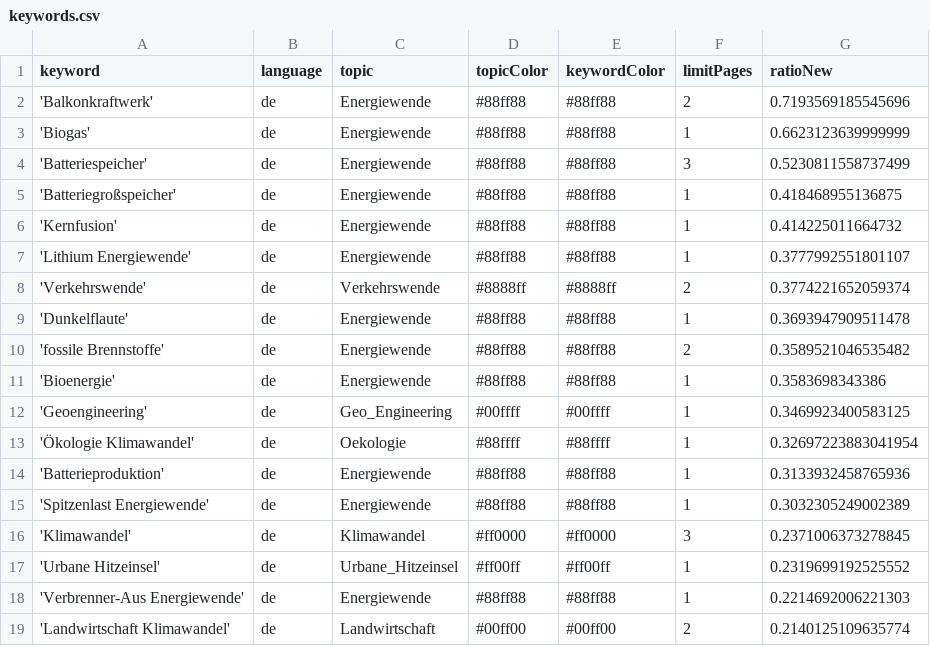
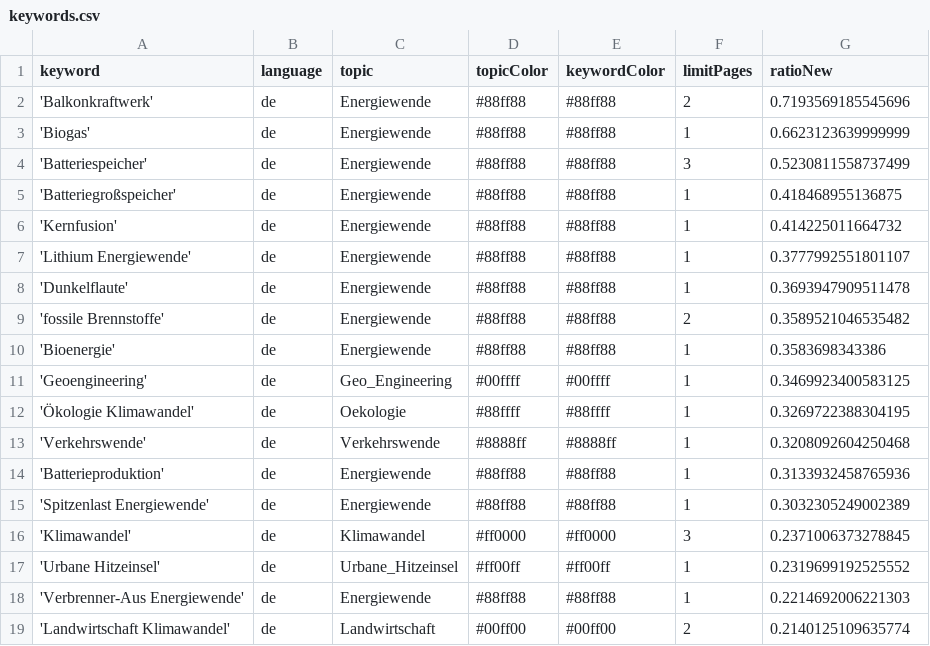
Before and after one commit to daschu83-news/energyIsComing, a CSV file: keywords.csv, drawn as a sheet; only a part is shown.

Commit message:
Commit from GitHub Actions (harvest:0.0)

```diff
--- a/keywords.csv
+++ b/keywords.csv
@@ -7,3 +7,2 @@ keyword,language,topic,topicColor,keywordColor,limitPages,ratioNew
 'Lithium Energiewende',de,Energiewende,#88ff88,#88ff88,1,0.3777992551801107
-'Verkehrswende',de,Verkehrswende,#8888ff,#8888ff,2,0.3774221652059374
 'Dunkelflaute',de,Energiewende,#88ff88,#88ff88,1,0.3693947909511478
@@ -12,3 +11,4 @@ keyword,language,topic,topicColor,keywordColor,limitPages,ratioNew
 'Geoengineering',de,Geo_Engineering,#00ffff,#00ffff,1,0.3469923400583125
-'Ökologie Klimawandel',de,Oekologie,#88ffff,#88ffff,1,0.32697223883041954
+'Ökologie Klimawandel',de,Oekologie,#88ffff,#88ffff,1,0.3269722388304195
+'Verkehrswende',de,Verkehrswende,#8888ff,#8888ff,1,0.3208092604250468
 'Batterieproduktion',de,Energiewende,#88ff88,#88ff88,1,0.3133932458765936
```
